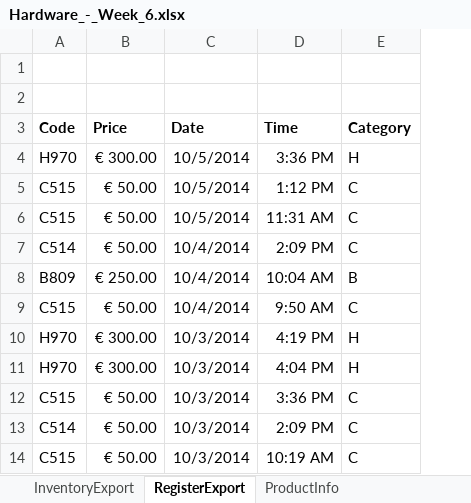
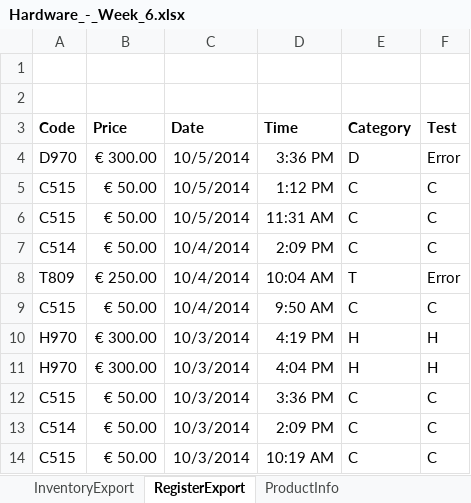
Before and after one commit to mqe/data-analysis-take-it-to-the-max, an Excel workbook: week-6-testing/Hardware_-_Week_6.xlsx, sheet RegisterExport, drawn as a sheet; only a part is shown; values as stored, in another font and other column widths than the file's, no borders; the diff names each change by its address in the sheet, - before the commit and + after, or states it on an @@ line.

```diff
--- a/week-6-testing/Hardware_-_Week_6.xlsx (sheet RegisterExport)
+++ b/week-6-testing/Hardware_-_Week_6.xlsx (sheet RegisterExport)
+column F (Test), rows 4-14: Error | C | C | C | Error | C | H | H | C | C | C
-A4 (Code): H970
+A4 (Code): D970
-E4 (Category): H
+E4 (Category): D
-A8 (Code): B809
+A8 (Code): T809
-E8 (Category): B
+E8 (Category): T
```
Also changed, not shown: sheet TurnoverPerProduct, 2 other files.
